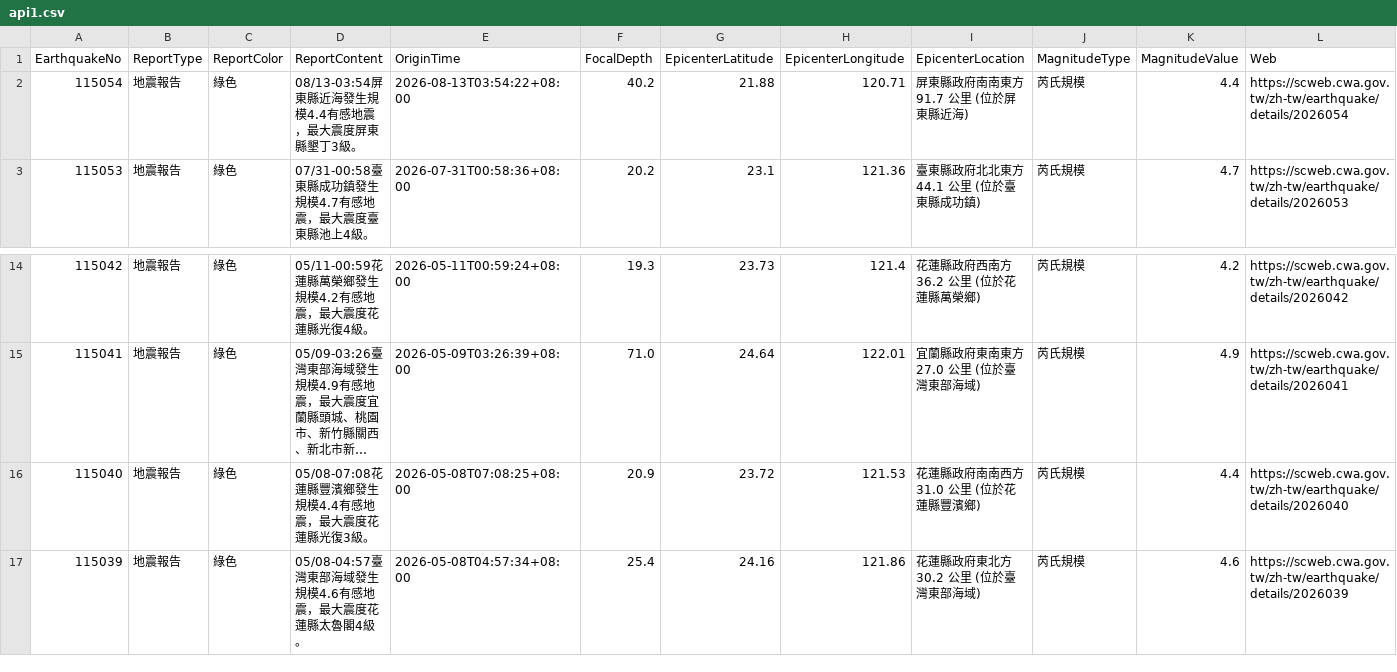
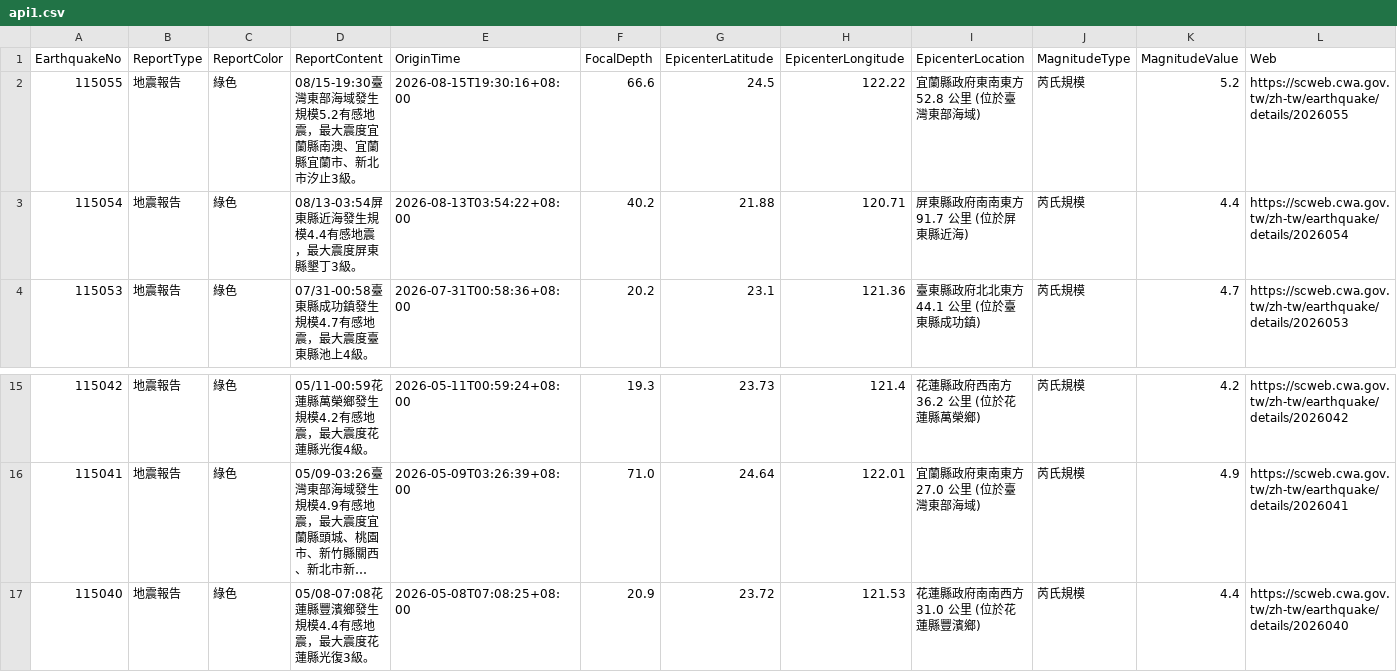
Before and after one commit to FatFang/crawler, a CSV file: api1.csv, drawn as a sheet; only a part is shown, gaps mark what is left out; long unchanged cells end in …; removed rows and columns are numbered as before the commit, all else as after; the diff names each change by its address in the sheet, - before the commit and + after, or states it on an @@ line.

Commit message:
Update api1.csv by bot

```diff
--- a/api1.csv
+++ b/api1.csv
+row 2: 115055 | 地震報告 | 綠色 | 08/15-19:30臺灣東部海域發生規模5.2有感地震，最大震度宜蘭縣南澳、宜蘭縣宜蘭市、新北市汐止3級。 | 2026-08-15T19:30:16+08:00 | 66.6 | 24.5 | 122.22 | 宜蘭縣政府東南東方 52.8 公里 (位於臺灣東部海域) | 芮氏規模 | 5.2 | https://scweb.cwa.gov.tw/zh-tw/earthquake/details/2026055
-row 17: 115039 | 地震報告 | 綠色 | 05/08-04:57臺灣東部海域發生規模4.6有感地震，最大震度花蓮縣太魯閣4級。 | 2026-05-08T04:57:34+08:00 | 25.4 | 24.16 | 121.86 | 花蓮縣政府東北方 30.2 公里 (位於臺灣東部海域) | 芮氏規模 | 4.6 | https://scweb.cwa.gov.tw/zh-tw/earthquake/details/2026039
```
